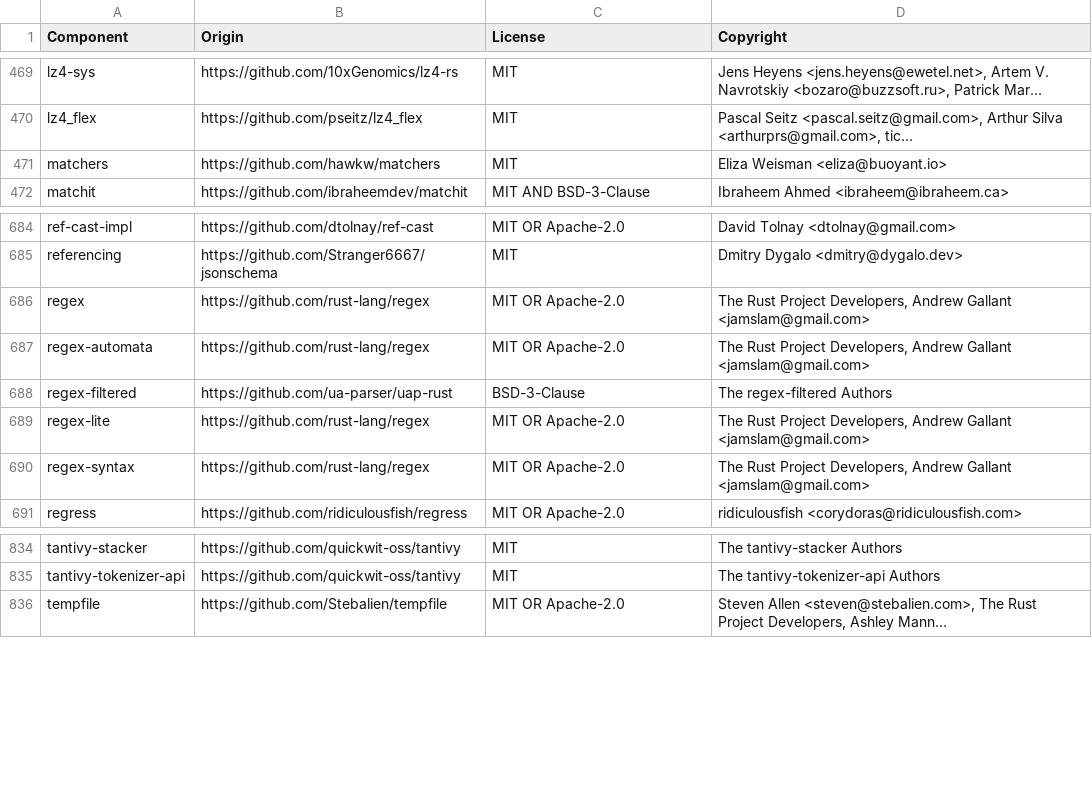
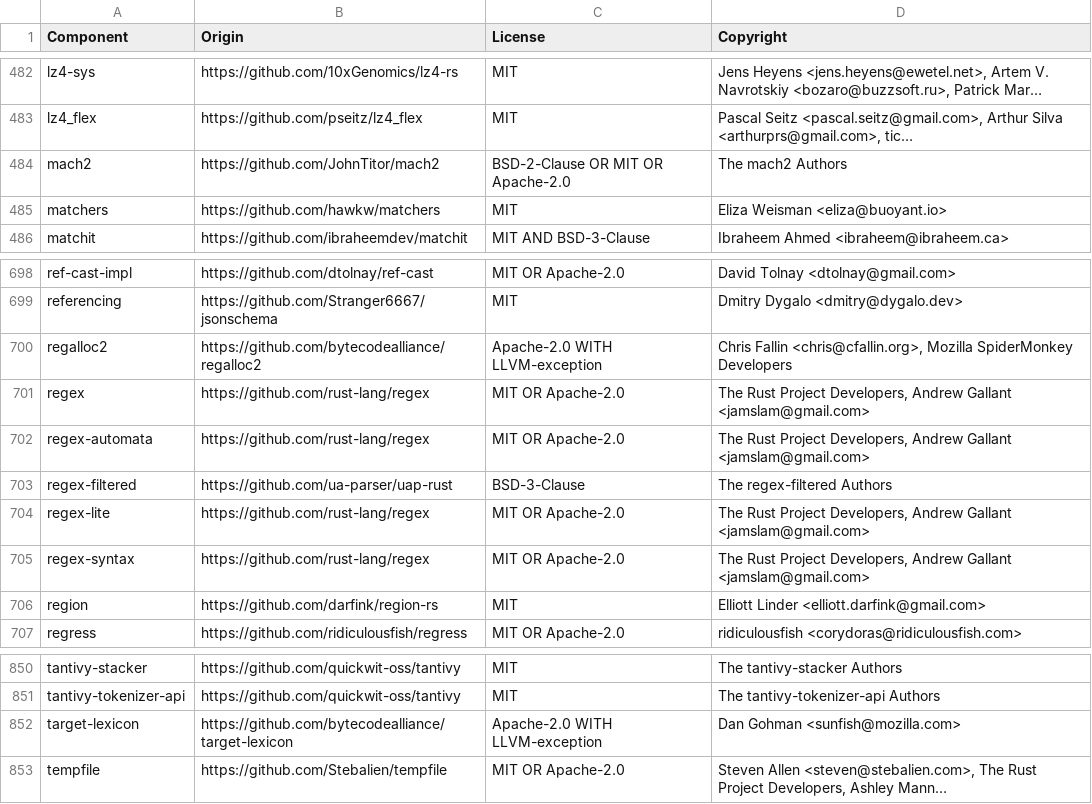
Before and after one commit to quickwit-oss/quickwit, a CSV file: LICENSE-3rdparty.csv, drawn as a sheet; only a part is shown, gaps mark what is left out; long unchanged cells end in …; the diff covers the shown part only; the diff names each change by its address in the sheet, - before the commit and + after, or states it on an @@ line.

```diff
--- a/LICENSE-3rdparty.csv
+++ b/LICENSE-3rdparty.csv
+row 484: mach2 | https://github.com/JohnTitor/mach2 | BSD-2-Clause OR MIT OR Apache-2.0 | The mach2 Authors
+row 700: regalloc2 | https://github.com/bytecodealliance/regalloc2 | Apache-2.0 WITH LLVM-exception | Chris Fallin <chris@cfallin.org>, Mozilla SpiderMonkey Developers
+row 706: region | https://github.com/darfink/region-rs | MIT | Elliott Linder <elliott.darfink@gmail.com>
+row 852: target-lexicon | https://github.com/bytecodealliance/target-lexicon | Apache-2.0 WITH LLVM-exception | Dan Gohman <sunfish@mozilla.com>
```
Also changed, not shown: 20 added rows, 3 removed rows and 1 edited cell elsewhere in this file, 11 other files.
